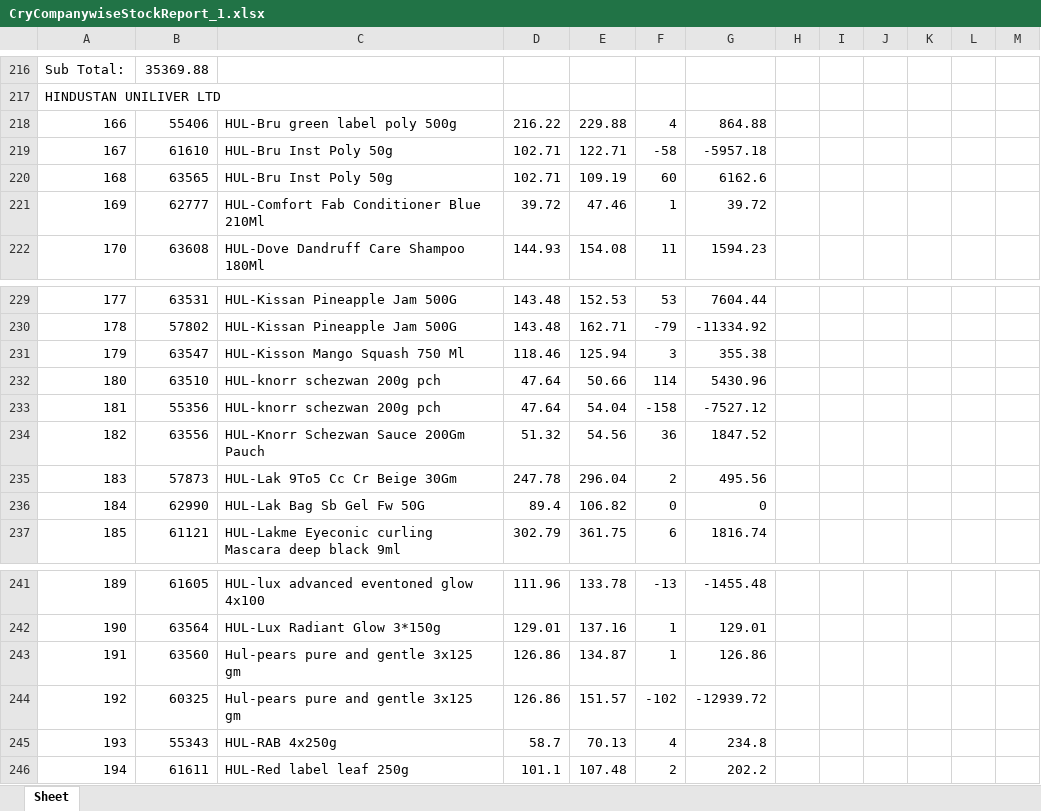
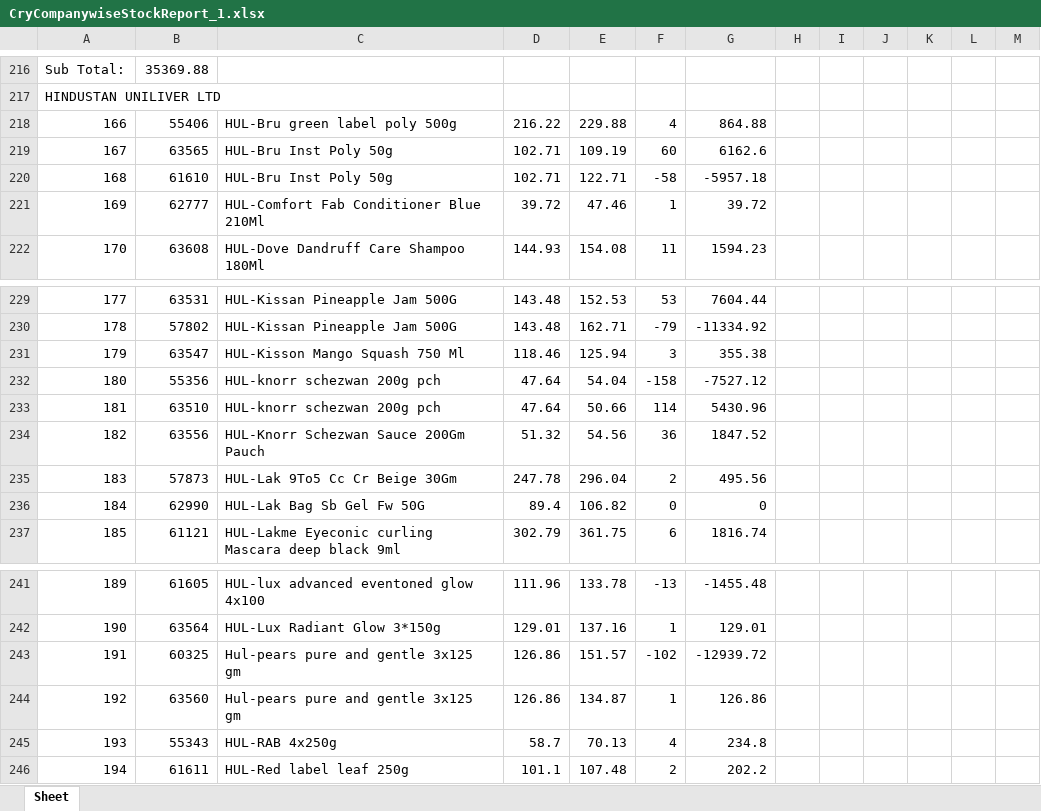
Before and after one commit to PC-Canteen/pc_canteen, an Excel workbook: CryCompanywiseStockReport_1.xlsx, sheet Sheet, drawn as a sheet; only a part is shown, gaps mark what is left out; values as stored, in another font and other column widths than the file's, no borders; removed rows and columns are numbered as before the commit, all else as after; the diff names each change by its address in the sheet, - before the commit and + after, or states it on an @@ line.

```diff
--- a/CryCompanywiseStockReport_1.xlsx (sheet Sheet)
+++ b/CryCompanywiseStockReport_1.xlsx (sheet Sheet)
-row 219: 167 | 61610 | HUL-Bru Inst Poly 50g | 102.71 | 122.71 | -58 | -5957.18
-A219: 168
+A219: 167
+row 220: 168 | 61610 | HUL-Bru Inst Poly 50g | 102.71 | 122.71 | -58 | -5957.18
-row 232: 180 | 63510 | HUL-knorr schezwan 200g pch | 47.64 | 50.66 | 114 | 5430.96
-A232: 181
+A232: 180
+row 233: 181 | 63510 | HUL-knorr schezwan 200g pch | 47.64 | 50.66 | 114 | 5430.96
-row 243: 191 | 63560 | Hul-pears pure and gentle 3x125 gm | 126.86 | 134.87 | 1 | 126.86
-A243: 192
+A243: 191
+row 244: 192 | 63560 | Hul-pears pure and gentle 3x125 gm | 126.86 | 134.87 | 1 | 126.86
```
